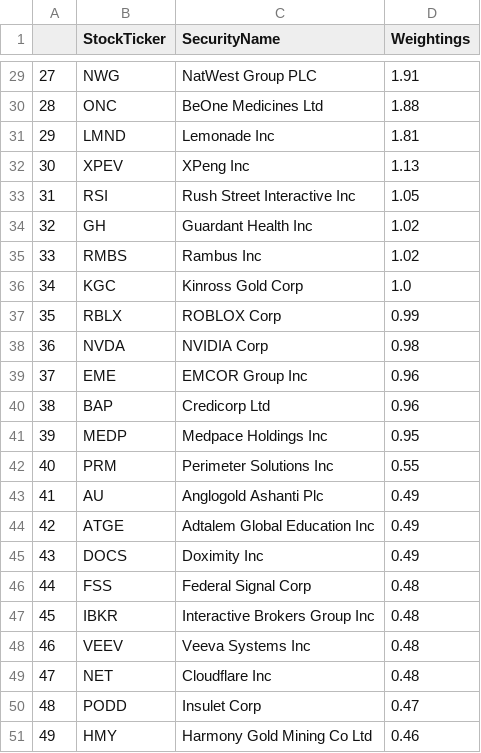
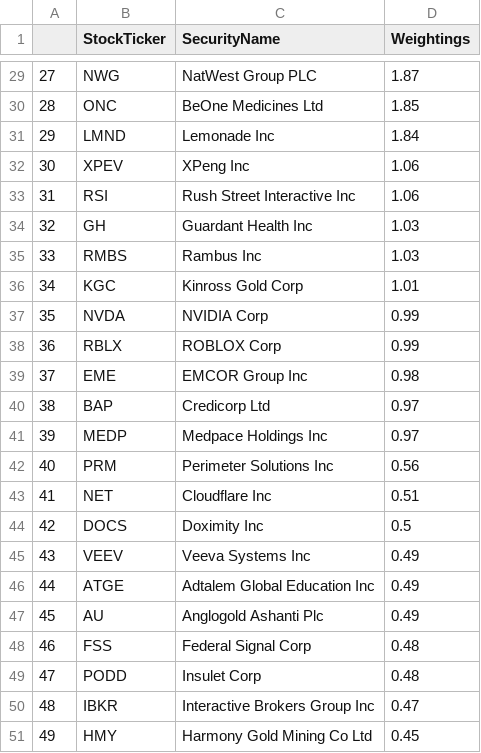
Before and after one commit to major/ffty-etf, a CSV file: ffty.csv, drawn as a sheet; only a part is shown, gaps mark what is left out; removed rows and columns are numbered as before the commit, all else as after; the diff covers the shown part only; the diff names each change by its address in the sheet, - before the commit and + after, or states it on an @@ line.

```diff
--- a/ffty.csv
+++ b/ffty.csv
@@ column A renumbered between rows 6 and 49 @@
-D29 (Weightings): 1.91
+D29 (Weightings): 1.87
-D30 (Weightings): 1.88
+D30 (Weightings): 1.85
-D31 (Weightings): 1.81
+D31 (Weightings): 1.84
-D32 (Weightings): 1.13
+D32 (Weightings): 1.06
-D33 (Weightings): 1.05
+D33 (Weightings): 1.06
-D34:D35 (Weightings): 1.02
+D34:D35 (Weightings): 1.03
-D36 (Weightings): 1.0
+D36 (Weightings): 1.01
+row 37: 35 | NVDA | NVIDIA Corp | 0.99
-row 38: 36 | NVDA | NVIDIA Corp | 0.98
-D39 (Weightings): 0.96
+D39 (Weightings): 0.98
-D40 (Weightings): 0.96
+D40 (Weightings): 0.97
-D41 (Weightings): 0.95
+D41 (Weightings): 0.97
-D42 (Weightings): 0.55
+D42 (Weightings): 0.56
+row 43: 41 | NET | Cloudflare Inc | 0.51
+row 44: 42 | DOCS | Doximity Inc | 0.5
+row 45: 43 | VEEV | Veeva Systems Inc | 0.49
@@ row 44 moved to row 46: 44 @@
-row 45: 43 | DOCS | Doximity Inc | 0.49
-row 47: 45 | IBKR | Interactive Brokers Group Inc | 0.48
-row 48: 46 | VEEV | Veeva Systems Inc | 0.48
-row 49: 47 | NET | Cloudflare Inc | 0.48
-D49 (Weightings): 0.47
+D49 (Weightings): 0.48
+row 50: 48 | IBKR | Interactive Brokers Group Inc | 0.47
-D51 (Weightings): 0.46
+D51 (Weightings): 0.45
```
Also changed, not shown: 6 added rows, 6 removed rows and 19 edited cells elsewhere in this file, 2 other files.
